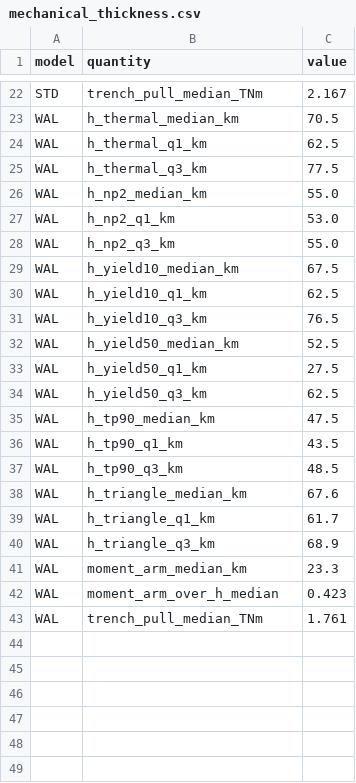
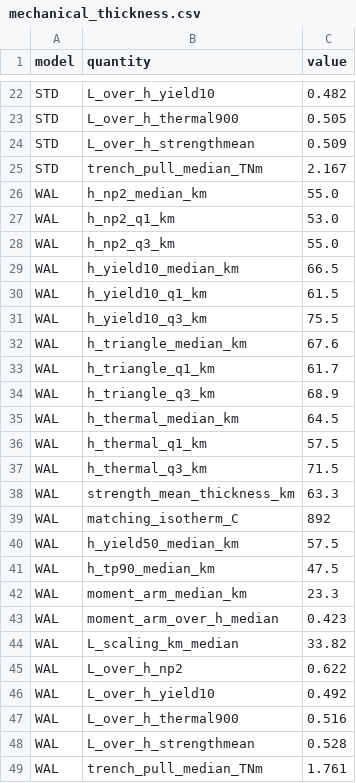
Before and after one commit to dansand/trench_pull_fluidity, a CSV file: tables/mechanical_thickness.csv, drawn as a sheet; only a part is shown, gaps mark what is left out; removed rows and columns are numbered as before the commit, all else as after; the diff covers the shown part only; the diff names each change by its address in the sheet, - before the commit and + after, or states it on an @@ line.

Commit message:
mechanical thickness: bottom-up yield search, 900 C isotherm, h/2 scaling test; force length scale
Fixes and additions per Dan, 2026-09-16:
- Yield-envelope definitions now evaluated FROM THE BOTTOM UP (deepest
  level still exceeding the threshold). Searching down from the neutral
  plane landed in the envelope's own zero crossing -- a ~1 km window on
  this grid -- which is why 50 MPa returned 33 km. Corrected: 63/58 km.
- Figure trimmed to four definitions (2 h_np, yield-10 %, triangle,
  thermal); yield-50 MPa and the 90 %-equilibration depth stay in the
  table.
- Thermal definition moved to 900 C: the isotherm matching the mean of
  the strength-based definitions (measured 898/892). The suite's 950 C
  (conventions 5.2) is ~5 km too deep by this test.
- THE h/2 SCALING TEST (Dan's fundamental proposition, 0.55 h in static
  bending models): L = trench pull / surface deficit = 33.9/33.8 km in
  the two models. L/h = 0.549 (STD) / 0.622 (WAL) for 2 h_np; 0.505/0.516
  for the 900 C isotherm; 0.46/0.47 for 950 C -- which is how 950 C is
  ruled out. Panel (c) now plots L against h/2 for the bounds; the
  centroid of the deficit (27/23 km) is a different quantity and is kept
  only in the table.
- NEW fig_force_length_scale: force per unit topography as a length
  ('force admittance'). Trench 33.2/33.4 km vs ridge-in-the-balance
  34.5/33.6 and static ridge 55.4/45.0 km; conversion rates 1.07-1.08
  GN/m per metre (trench) vs 1.46-1.79 (static ridge).

```diff
--- a/tables/mechanical_thickness.csv
+++ b/tables/mechanical_thickness.csv
+row 22: STD | L_over_h_yield10 | 0.482
+row 23: STD | L_over_h_thermal900 | 0.505
+row 24: STD | L_over_h_strengthmean | 0.509
-row 23: WAL | h_thermal_median_km | 70.5
-row 24: WAL | h_thermal_q1_km | 62.5
-row 25: WAL | h_thermal_q3_km | 77.5
-C29 (value): 67.5
+C29 (value): 66.5
-C30 (value): 62.5
+C30 (value): 61.5
-C31 (value): 76.5
+C31 (value): 75.5
-row 32: WAL | h_yield50_median_km | 52.5
-row 33: WAL | h_yield50_q1_km | 27.5
-row 34: WAL | h_yield50_q3_km | 62.5
-row 36: WAL | h_tp90_q1_km | 43.5
-row 37: WAL | h_tp90_q3_km | 48.5
+row 35: WAL | h_thermal_median_km | 64.5
+row 36: WAL | h_thermal_q1_km | 57.5
+row 37: WAL | h_thermal_q3_km | 71.5
+row 38: WAL | strength_mean_thickness_km | 63.3
+row 39: WAL | matching_isotherm_C | 892
+row 40: WAL | h_yield50_median_km | 57.5
@@ row 35 moved to row 41: WAL @@
+row 44: WAL | L_scaling_km_median | 33.82
+row 45: WAL | L_over_h_np2 | 0.622
+row 46: WAL | L_over_h_yield10 | 0.492
+row 47: WAL | L_over_h_thermal900 | 0.516
+row 48: WAL | L_over_h_strengthmean | 0.528
```
Also changed, not shown: 8 added rows, 8 removed rows, 1 moved row and 3 edited cells elsewhere in this file, 5 other files.
